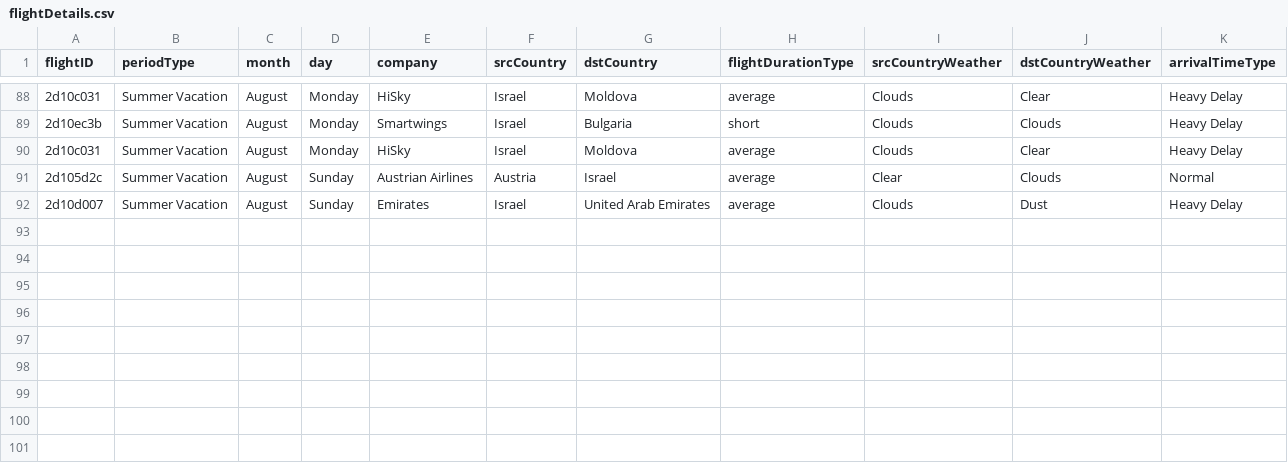
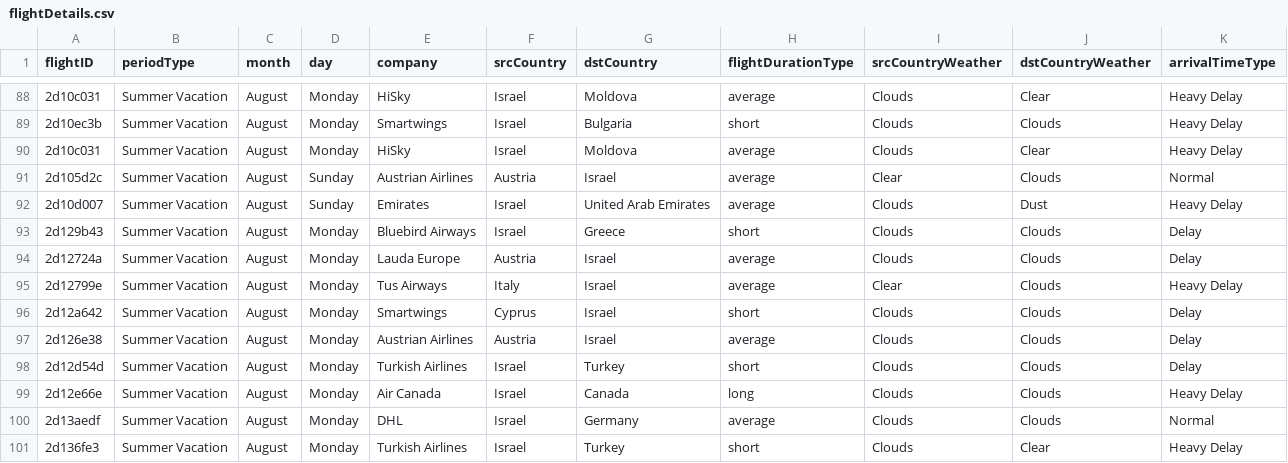
Before and after one commit to AlmogJakov/Israel-Flights, a CSV file: DataLake/flightDetails.csv, drawn as a sheet; only a part is shown, gaps mark what is left out.

```diff
--- a/DataLake/flightDetails.csv
+++ b/DataLake/flightDetails.csv
@@ -92 +92,10 @@
 "2d10d007","Summer Vacation","August","Sunday","Emirates","Israel","United Arab Emirates","average","Clouds","Dust","Heavy Delay"
+"2d129b43","Summer Vacation","August","Monday","Bluebird Airways","Israel","Greece","short","Clouds","Clouds","Delay"
+"2d12724a","Summer Vacation","August","Monday","Lauda Europe","Austria","Israel","average","Clouds","Clouds","Delay"
+"2d12799e","Summer Vacation","August","Monday","Tus Airways","Italy","Israel","average","Clear","Clouds","Heavy Delay"
+"2d12a642","Summer Vacation","August","Monday","Smartwings","Cyprus","Israel","short","Clouds","Clouds","Delay"
+"2d126e38","Summer Vacation","August","Monday","Austrian Airlines","Austria","Israel","average","Clouds","Clouds","Delay"
+"2d12d54d","Summer Vacation","August","Monday","Turkish Airlines","Israel","Turkey","short","Clouds","Clouds","Delay"
+"2d12e66e","Summer Vacation","August","Monday","Air Canada","Israel","Canada","long","Clouds","Clouds","Heavy Delay"
+"2d13aedf","Summer Vacation","August","Monday","DHL","Israel","Germany","average","Clouds","Clouds","Normal"
+"2d136fe3","Summer Vacation","August","Monday","Turkish Airlines","Israel","Turkey","short","Clouds","Clear","Heavy Delay"
```
Also changed, not shown: 5 other files.
